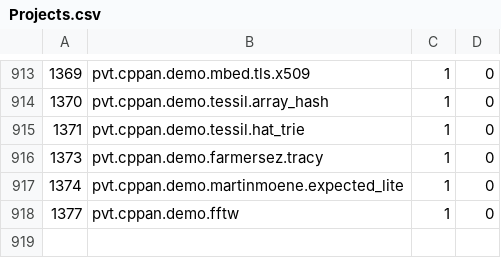
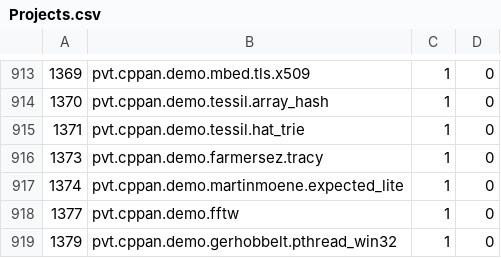
Before and after one commit to cppan/database, a CSV file: Projects.csv, drawn as a sheet; only a part is shown, gaps mark what is left out.

```diff
--- a/Projects.csv
+++ b/Projects.csv
@@ -918 +918,2 @@
 1377;pvt.cppan.demo.fftw;1;0
+1379;pvt.cppan.demo.gerhobbelt.pthread_win32;1;0
```
Also changed, not shown: ProjectVersions.csv, 1 other file.
